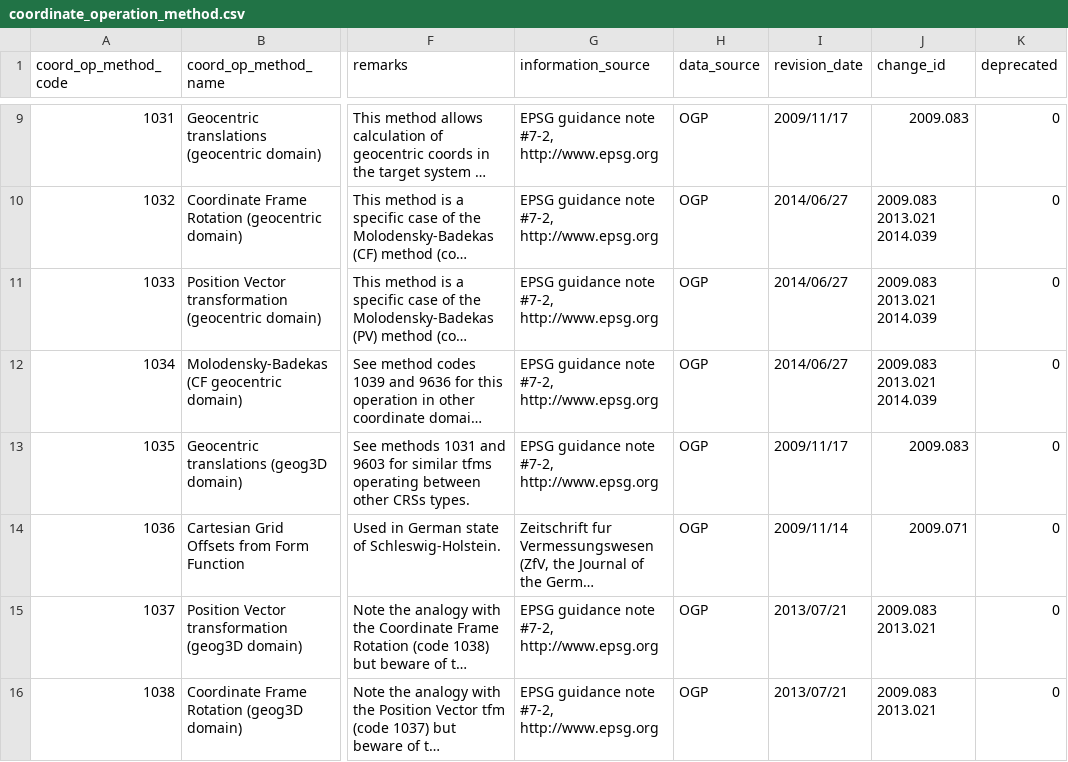
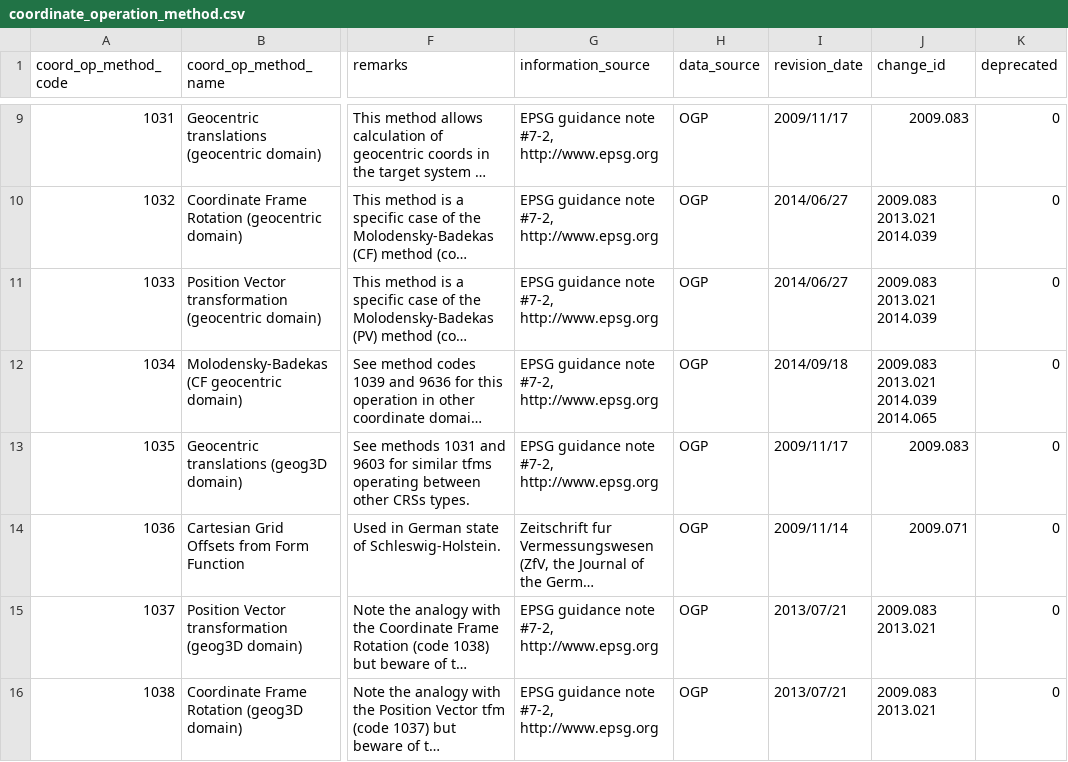
Before and after one commit to nextgis-borsch/lib_geotiff, a CSV file: csv/coordinate_operation_method.csv, drawn as a sheet; only a part is shown, gaps mark what is left out; long unchanged cells end in …; the diff covers the shown part only; the diff names each change by its address in the sheet, - before the commit and + after, or states it on an @@ line.

```diff
--- a/csv/coordinate_operation_method.csv
+++ b/csv/coordinate_operation_method.csv
-I12 (revision_date): 2014/06/27
+I12 (revision_date): 2014/09/18
-J12 (change_id): 2009.083 2013.021 2014.039
+J12 (change_id): 2009.083 2013.021 2014.039 2014.065
```
Also changed, not shown: 1 added row and 51 edited cells elsewhere in this file, csv/gcs.csv, csv/geoccs.csv, 43 other files.
